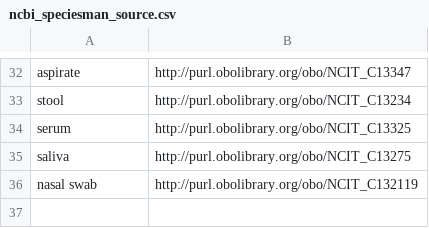
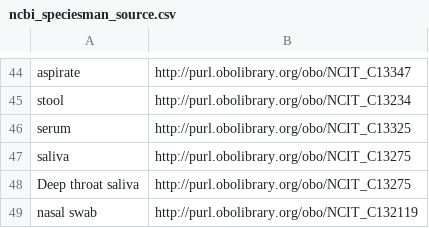
Before and after one commit to pubseq/bh20-seq-resource, a CSV file: scripts/dict_ontology_standardization/ncbi_speciesman_source.csv, drawn as a sheet; only a part is shown, gaps mark what is left out; the diff covers the shown part only; the diff names each change by its address in the sheet, - before the commit and + after, or states it on an @@ line.

```diff
--- a/scripts/dict_ontology_standardization/ncbi_speciesman_source.csv
+++ b/scripts/dict_ontology_standardization/ncbi_speciesman_source.csv
+row 48: Deep throat saliva | http://purl.obolibrary.org/obo/NCIT_C13275
```
Also changed, not shown: 12 added rows elsewhere in this file, scripts/dict_ontology_standardization/ncbi_countries.csv.
